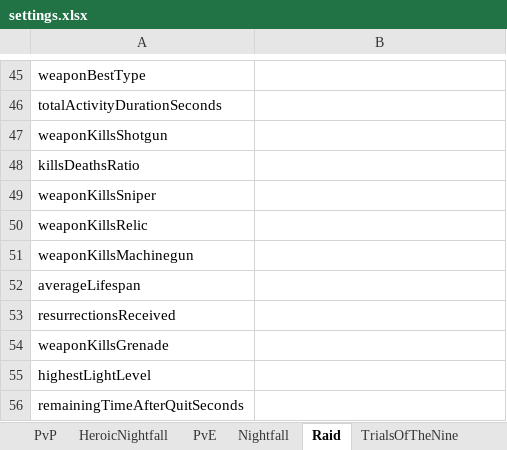
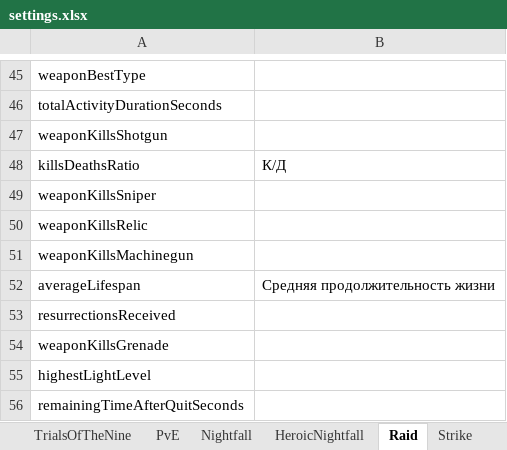
Before and after one commit to bukan87/TeachWeb, an Excel workbook: DestinyParser/settings.xlsx, sheet Raid, drawn as a sheet; only a part is shown, gaps mark what is left out; values as stored, in another font and other column widths than the file's, no borders; the diff covers the shown part only; the diff names each change by its address in the sheet, - before the commit and + after, or states it on an @@ line.

```diff
--- a/DestinyParser/settings.xlsx (sheet Raid)
+++ b/DestinyParser/settings.xlsx (sheet Raid)
@@ sheet tab order changed: TrialsOfTheNine | PvE | Nightfall | HeroicNightfall | Raid | Strike @@
-B48: (empty)
+B48: К/Д
-B52: (empty)
+B52: Средняя продолжительность жизни
```
Also changed, not shown: 9 edited cells elsewhere in this sheet, sheet HeroicNightfall, sheet PvE, sheet Nightfall, sheet TrialsOfTheNine, sheet PvP, 6 other files.
